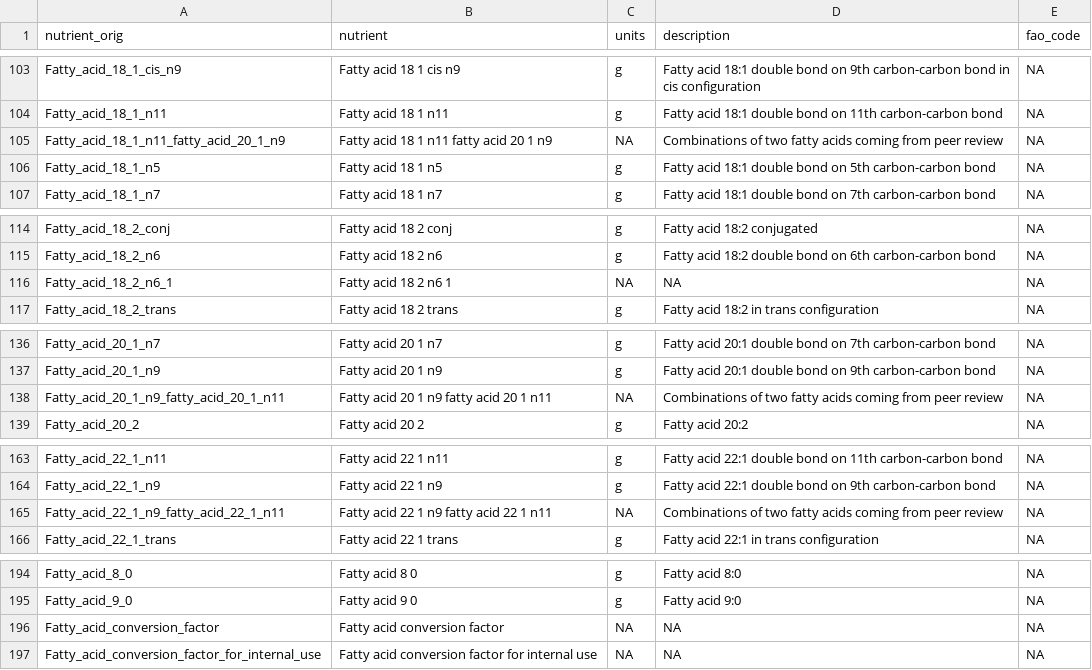
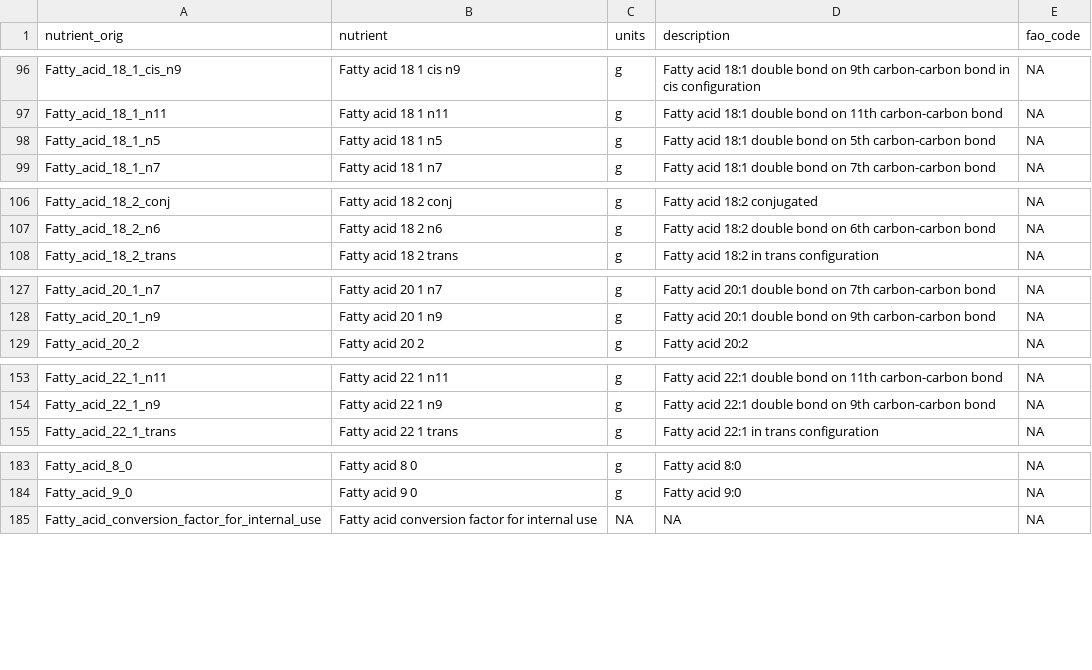
Before and after one commit to Aquatic-Food-Composition-Database/AFCD, a CSV file: data-raw/raw/AFCD_nutrient_key_work.csv, drawn as a sheet; only a part is shown, gaps mark what is left out; the diff covers the shown part only.

```diff
--- a/data-raw/raw/AFCD_nutrient_key_work.csv
+++ b/data-raw/raw/AFCD_nutrient_key_work.csv
@@ -104,3 +97,2 @@
 "Fatty_acid_18_1_n11","Fatty acid 18 1 n11","g","Fatty acid 18:1 double bond on 11th carbon-carbon bond",NA
-"Fatty_acid_18_1_n11_fatty_acid_20_1_n9","Fatty acid 18 1 n11 fatty acid 20 1 n9",NA,"Combinations of two fatty acids coming from peer review",NA
 "Fatty_acid_18_1_n5","Fatty acid 18 1 n5","g","Fatty acid 18:1 double bond on 5th carbon-carbon bond",NA
@@ -115,3 +107,2 @@
 "Fatty_acid_18_2_n6","Fatty acid 18 2 n6","g","Fatty acid 18:2 double bond on 6th carbon-carbon bond",NA
-"Fatty_acid_18_2_n6_1","Fatty acid 18 2 n6 1",NA,NA,NA
 "Fatty_acid_18_2_trans","Fatty acid 18 2 trans","g","Fatty acid 18:2 in trans configuration",NA
@@ -137,3 +128,2 @@
 "Fatty_acid_20_1_n9","Fatty acid 20 1 n9","g","Fatty acid 20:1 double bond on 9th carbon-carbon bond",NA
-"Fatty_acid_20_1_n9_fatty_acid_20_1_n11","Fatty acid 20 1 n9 fatty acid 20 1 n11",NA,"Combinations of two fatty acids coming from peer review",NA
 "Fatty_acid_20_2","Fatty acid 20 2","g","Fatty acid 20:2",NA
@@ -164,3 +154,2 @@
 "Fatty_acid_22_1_n9","Fatty acid 22 1 n9","g","Fatty acid 22:1 double bond on 9th carbon-carbon bond",NA
-"Fatty_acid_22_1_n9_fatty_acid_22_1_n11","Fatty acid 22 1 n9 fatty acid 22 1 n11",NA,"Combinations of two fatty acids coming from peer review",NA
 "Fatty_acid_22_1_trans","Fatty acid 22 1 trans","g","Fatty acid 22:1 in trans configuration",NA
@@ -195,3 +184,2 @@
 "Fatty_acid_9_0","Fatty acid 9 0","g","Fatty acid 9:0",NA
-"Fatty_acid_conversion_factor","Fatty acid conversion factor",NA,NA,NA
 "Fatty_acid_conversion_factor_for_internal_use","Fatty acid conversion factor for internal use",NA,NA,NA
```
Also changed, not shown: 6 added rows, 18 removed rows and 6 edited cells elsewhere in this file, 6 other files.
